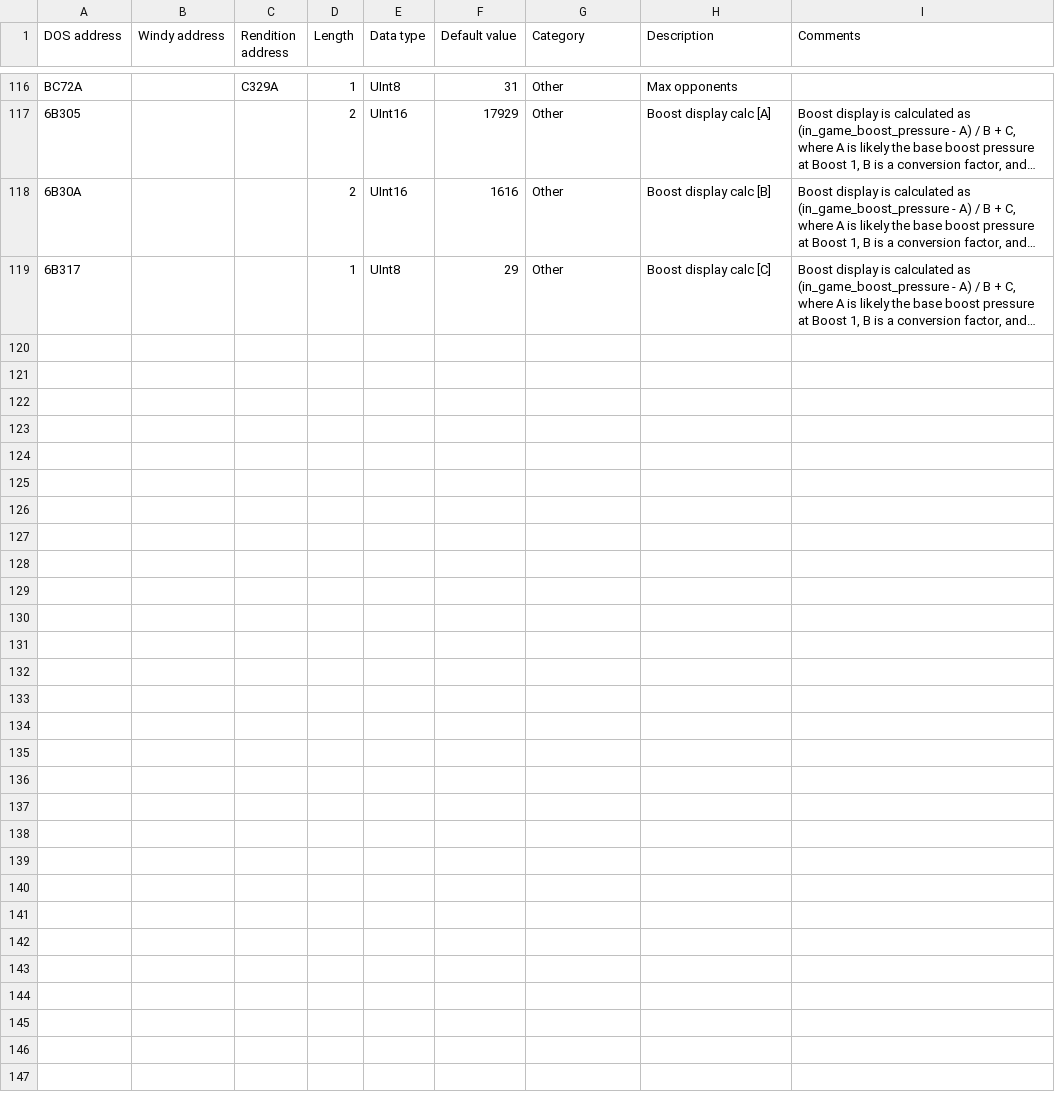
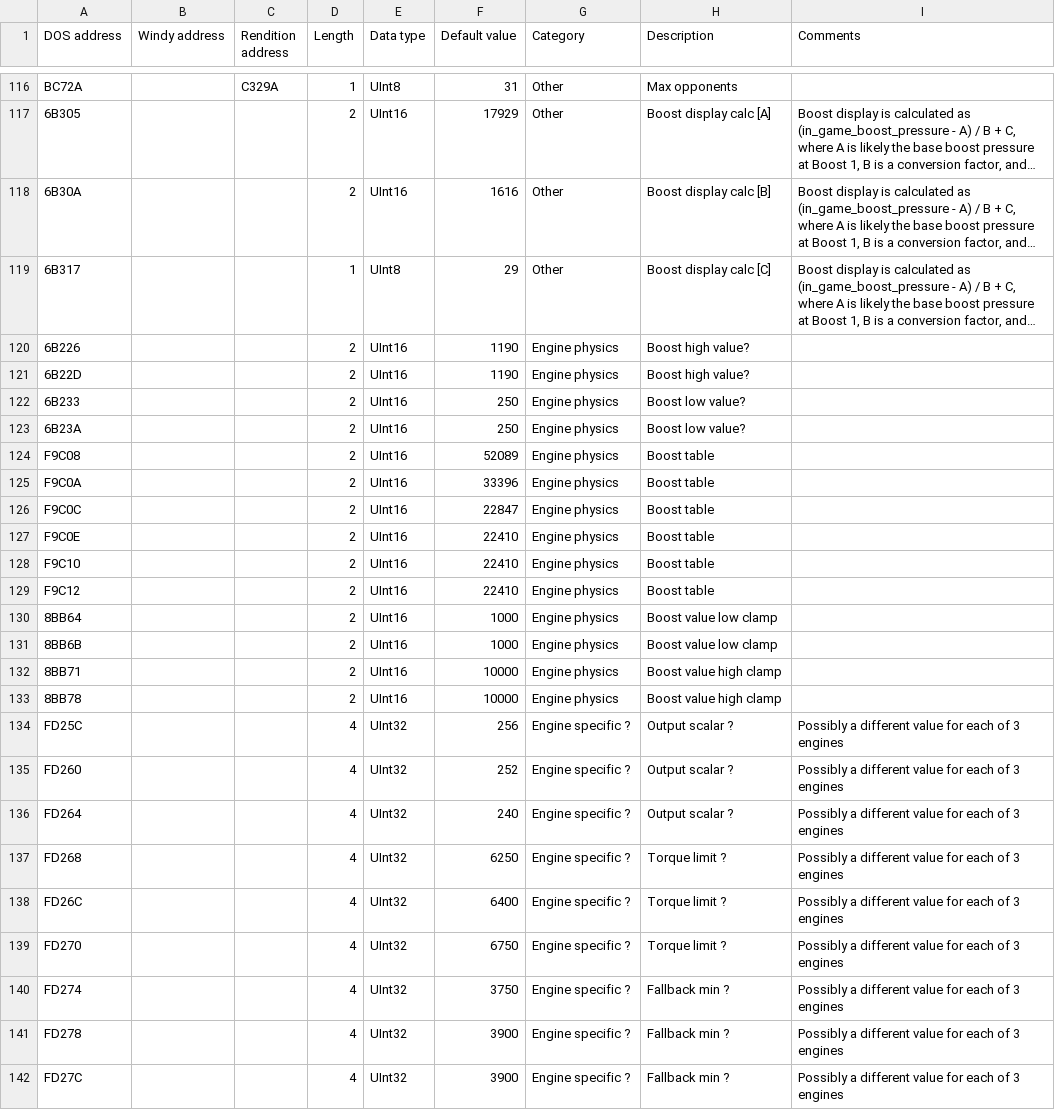
Before and after one commit to skchow03/icr2edit, a CSV file: parameters.csv, drawn as a sheet; only a part is shown, gaps mark what is left out; long unchanged cells end in …; the diff covers the shown part only; the diff names each change by its address in the sheet, - before the commit and + after, or states it on an @@ line.

Commit message:
Add files via upload

```diff
--- a/parameters.csv
+++ b/parameters.csv
+row 120: 6B226 |  |  | 2 | UInt16 | 1190 | Engine physics | Boost high value?
+row 121: 6B22D |  |  | 2 | UInt16 | 1190 | Engine physics | Boost high value?
+row 122: 6B233 |  |  | 2 | UInt16 | 250 | Engine physics | Boost low value?
+row 123: 6B23A |  |  | 2 | UInt16 | 250 | Engine physics | Boost low value?
+row 124: F9C08 |  |  | 2 | UInt16 | 52089 | Engine physics | Boost table
+row 125: F9C0A |  |  | 2 | UInt16 | 33396 | Engine physics | Boost table
+row 126: F9C0C |  |  | 2 | UInt16 | 22847 | Engine physics | Boost table
+row 127: F9C0E |  |  | 2 | UInt16 | 22410 | Engine physics | Boost table
+row 128: F9C10 |  |  | 2 | UInt16 | 22410 | Engine physics | Boost table
+row 129: F9C12 |  |  | 2 | UInt16 | 22410 | Engine physics | Boost table
+row 130: 8BB64 |  |  | 2 | UInt16 | 1000 | Engine physics | Boost value low clamp
+row 131: 8BB6B |  |  | 2 | UInt16 | 1000 | Engine physics | Boost value low clamp
+row 132: 8BB71 |  |  | 2 | UInt16 | 10000 | Engine physics | Boost value high clamp
+row 133: 8BB78 |  |  | 2 | UInt16 | 10000 | Engine physics | Boost value high clamp
+row 134: FD25C |  |  | 4 | UInt32 | 256 | Engine specific ? | Output scalar ? | Possibly a different value for each of 3 engines
+row 135: FD260 |  |  | 4 | UInt32 | 252 | Engine specific ? | Output scalar ? | Possibly a different value for each of 3 engines
+row 136: FD264 |  |  | 4 | UInt32 | 240 | Engine specific ? | Output scalar ? | Possibly a different value for each of 3 engines
+row 137: FD268 |  |  | 4 | UInt32 | 6250 | Engine specific ? | Torque limit ? | Possibly a different value for each of 3 engines
+row 138: FD26C |  |  | 4 | UInt32 | 6400 | Engine specific ? | Torque limit ? | Possibly a different value for each of 3 engines
+row 139: FD270 |  |  | 4 | UInt32 | 6750 | Engine specific ? | Torque limit ? | Possibly a different value for each of 3 engines
+row 140: FD274 |  |  | 4 | UInt32 | 3750 | Engine specific ? | Fallback min ? | Possibly a different value for each of 3 engines
+row 141: FD278 |  |  | 4 | UInt32 | 3900 | Engine specific ? | Fallback min ? | Possibly a different value for each of 3 engines
+row 142: FD27C |  |  | 4 | UInt32 | 3900 | Engine specific ? | Fallback min ? | Possibly a different value for each of 3 engines
```
Also changed, not shown: 4 edited cells elsewhere in this file.
